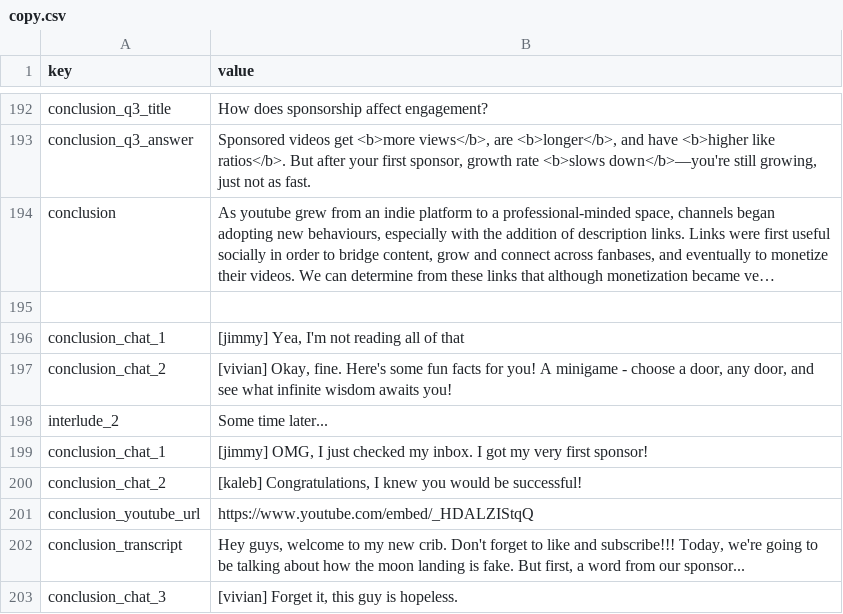
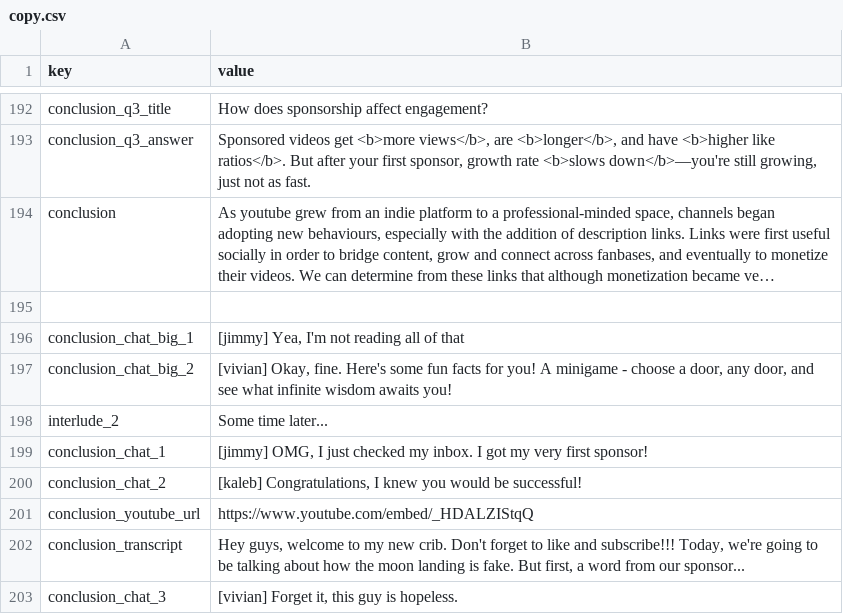
Before and after one commit to ri-ru/ADA-website, a CSV file: src/data/copy.csv, drawn as a sheet; only a part is shown, gaps mark what is left out; long unchanged cells end in …; the diff names each change by its address in the sheet, - before the commit and + after, or states it on an @@ line.

```diff
--- a/src/data/copy.csv
+++ b/src/data/copy.csv
-A196 (key): conclusion_chat_1
+A196 (key): conclusion_chat_big_1
-A197 (key): conclusion_chat_2
+A197 (key): conclusion_chat_big_2
```
Also changed, not shown: 1 other file.
